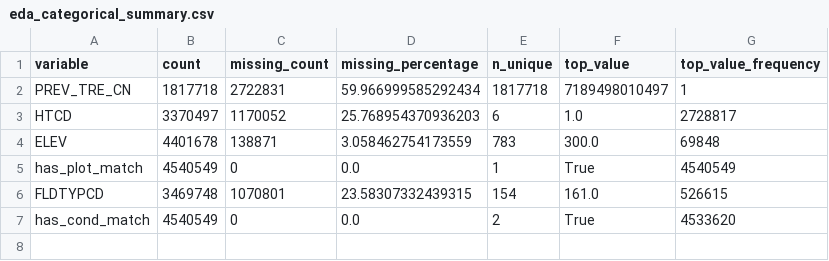
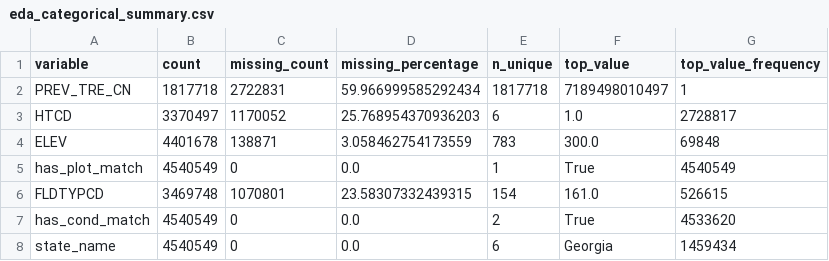
Before and after one commit to mzsh0608/COMM074-FIA-Preprocessing, a CSV file: outputs/eda_categorical_summary.csv, drawn as a sheet.

```diff
--- a/outputs/eda_categorical_summary.csv
+++ b/outputs/eda_categorical_summary.csv
@@ -7 +7,2 @@ FLDTYPCD,3469748,1070801,23.58307332439315,154,161.0,526615
 has_cond_match,4540549,0,0.0,2,True,4533620
+state_name,4540549,0,0.0,6,Georgia,1459434
```
Also changed, not shown: outputs/eda_feature_decision_notes.csv, 3 other files.
